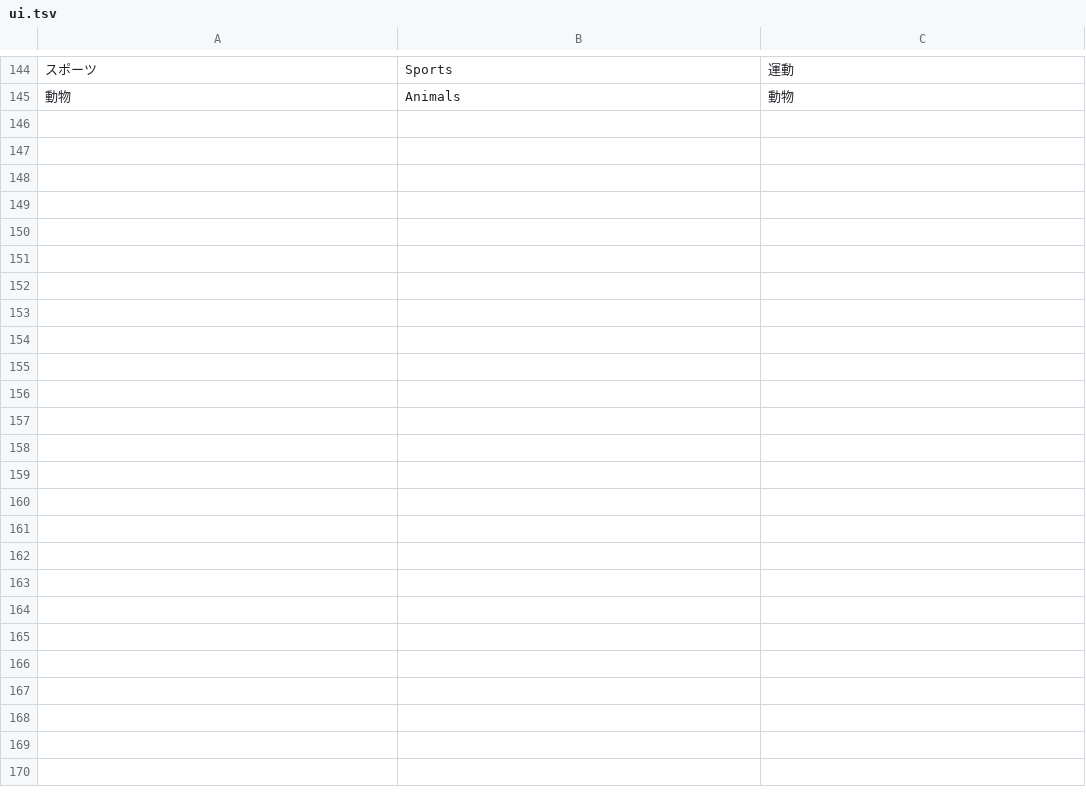
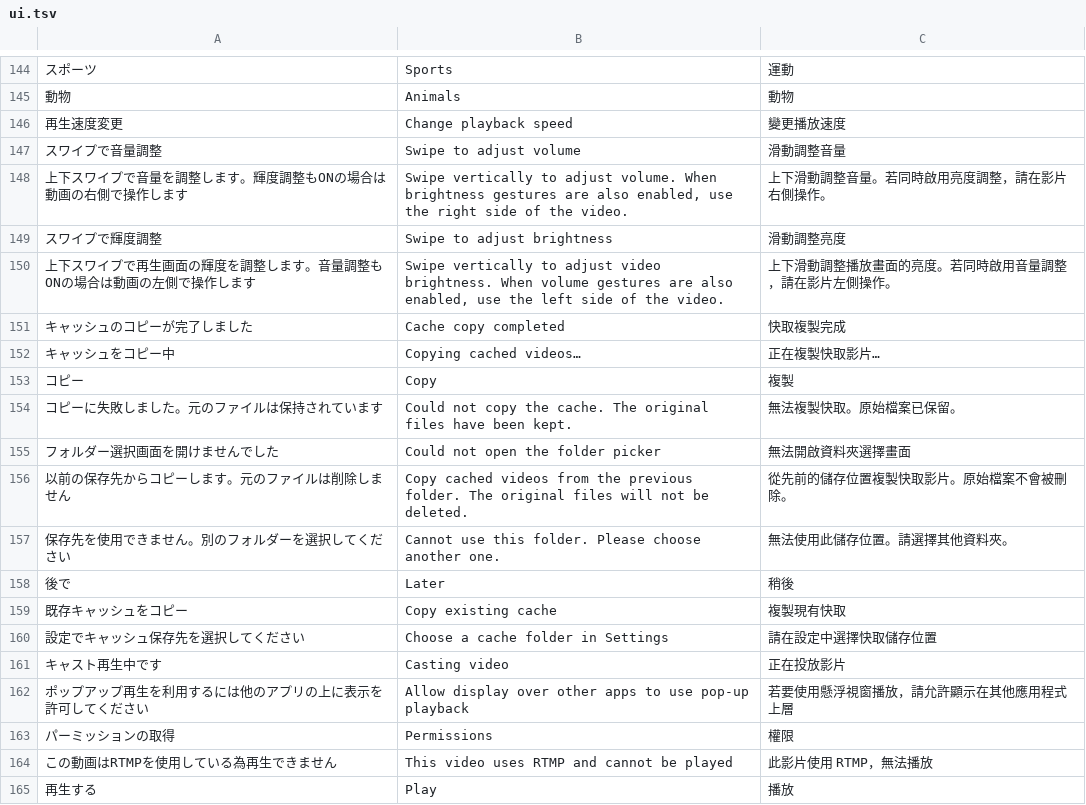
Before and after one commit to chikuwadon/nicoid-re-patches, a TSV file: porting/localization/ui.tsv, drawn as a sheet; only a part is shown, gaps mark what is left out; the diff covers the shown part only; the diff names each change by its address in the sheet, - before the commit and + after, or states it on an @@ line.

Commit message:
fix(nicoid): complete playback settings and cache UI translations

```diff
--- a/porting/localization/ui.tsv
+++ b/porting/localization/ui.tsv
+row 146: 再生速度変更 | Change playback speed | 變更播放速度
+row 147: スワイプで音量調整 | Swipe to adjust volume | 滑動調整音量
+row 148: 上下スワイプで音量を調整します。輝度調整もONの場合は動画の右側で操作します | Swipe vertically to adjust volume. When brightness gestures are also enabled, use the right side of the video. | 上下滑動調整音量。若同時啟用亮度調整，請在影片右側操作。
+row 149: スワイプで輝度調整 | Swipe to adjust brightness | 滑動調整亮度
+row 150: 上下スワイプで再生画面の輝度を調整します。音量調整もONの場合は動画の左側で操作します | Swipe vertically to adjust video brightness. When volume gestures are also enabled, use the left side of the video. | 上下滑動調整播放畫面的亮度。若同時啟用音量調整，請在影片左側操作。
+row 151: キャッシュのコピーが完了しました | Cache copy completed | 快取複製完成
+row 152: キャッシュをコピー中 | Copying cached videos… | 正在複製快取影片…
+row 153: コピー | Copy | 複製
+row 154: コピーに失敗しました。元のファイルは保持されています | Could not copy the cache. The original files have been kept. | 無法複製快取。原始檔案已保留。
+row 155: フォルダー選択画面を開けませんでした | Could not open the folder picker | 無法開啟資料夾選擇畫面
+row 156: 以前の保存先からコピーします。元のファイルは削除しません | Copy cached videos from the previous folder. The original files will not be deleted. | 從先前的儲存位置複製快取影片。原始檔案不會被刪除。
+row 157: 保存先を使用できません。別のフォルダーを選択してください | Cannot use this folder. Please choose another one. | 無法使用此儲存位置。請選擇其他資料夾。
+row 158: 後で | Later | 稍後
+row 159: 既存キャッシュをコピー | Copy existing cache | 複製現有快取
+row 160: 設定でキャッシュ保存先を選択してください | Choose a cache folder in Settings | 請在設定中選擇快取儲存位置
+row 161: キャスト再生中です | Casting video | 正在投放影片
+row 162: ポップアップ再生を利用するには他のアプリの上に表示を許可してください | Allow display over other apps to use pop-up playback | 若要使用懸浮視窗播放，請允許顯示在其他應用程式上層
+row 163: パーミッションの取得 | Permissions | 權限
+row 164: この動画はRTMPを使用している為再生できません | This video uses RTMP and cannot be played | 此影片使用 RTMP，無法播放
+row 165: 再生する | Play | 播放
```
Also changed, not shown: 23 added rows elsewhere in this file, 5 other files.
